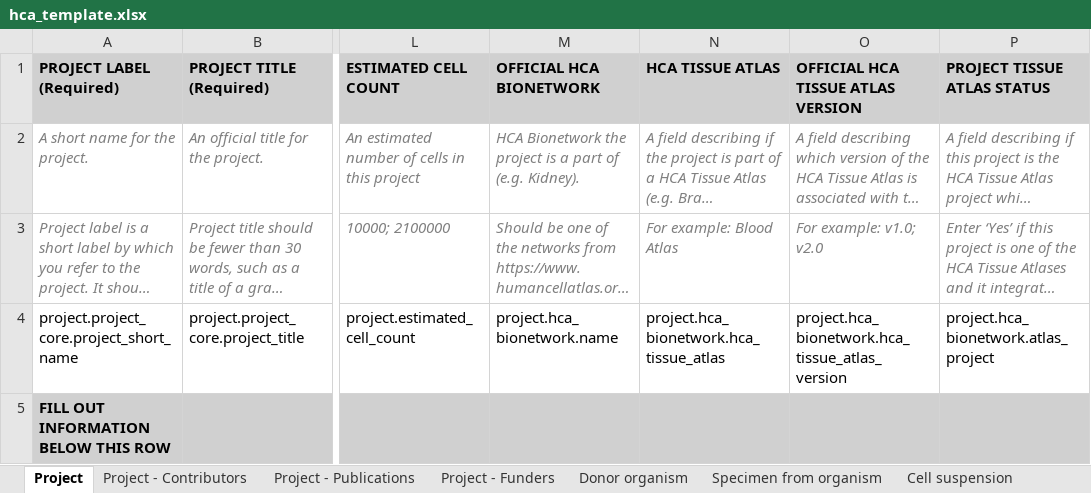
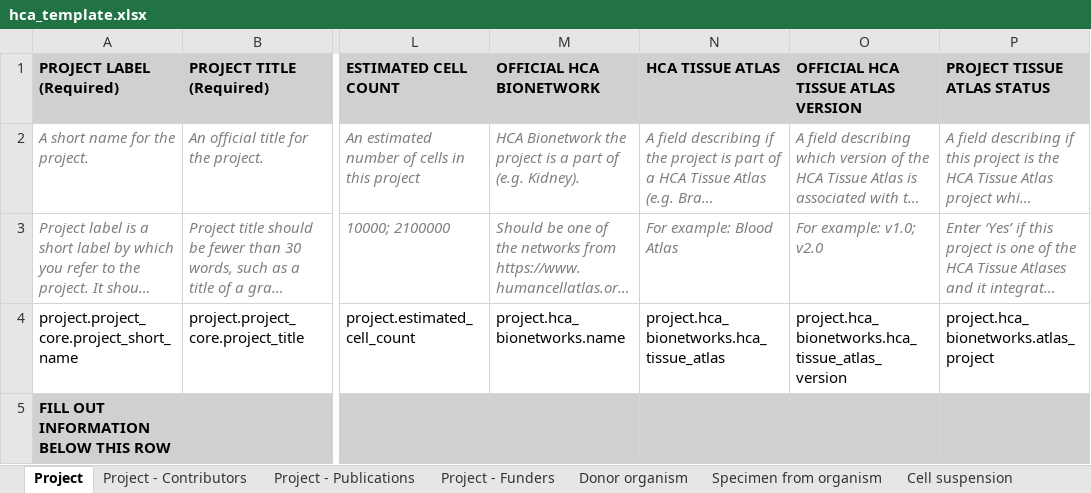
Before and after one commit to ebi-ait/geo_to_hca, an Excel workbook: template/hca_template.xlsx, sheet Project, drawn as a sheet; only a part is shown, gaps mark what is left out; long unchanged cells end in …; values as stored, in another font and other column widths than the file's, no borders; the diff names each change by its address in the sheet, - before the commit and + after, or states it on an @@ line.

Commit message:
Fix hca_bionetworks property name

```diff
--- a/template/hca_template.xlsx (sheet Project)
+++ b/template/hca_template.xlsx (sheet Project)
-M4 (OFFICIAL HCA BIONETWORK): project.hca_bionetwork.name
+M4 (OFFICIAL HCA BIONETWORK): project.hca_bionetworks.name
-N4 (HCA TISSUE ATLAS): project.hca_bionetwork.hca_tissue_atlas
+N4 (HCA TISSUE ATLAS): project.hca_bionetworks.hca_tissue_atlas
-O4: project.hca_bionetwork.hca_tissue_atlas_version
+O4: project.hca_bionetworks.hca_tissue_atlas_version
-P4 (PROJECT TISSUE ATLAS STATUS): project.hca_bionetwork.atlas_project
+P4 (PROJECT TISSUE ATLAS STATUS): project.hca_bionetworks.atlas_project
```
